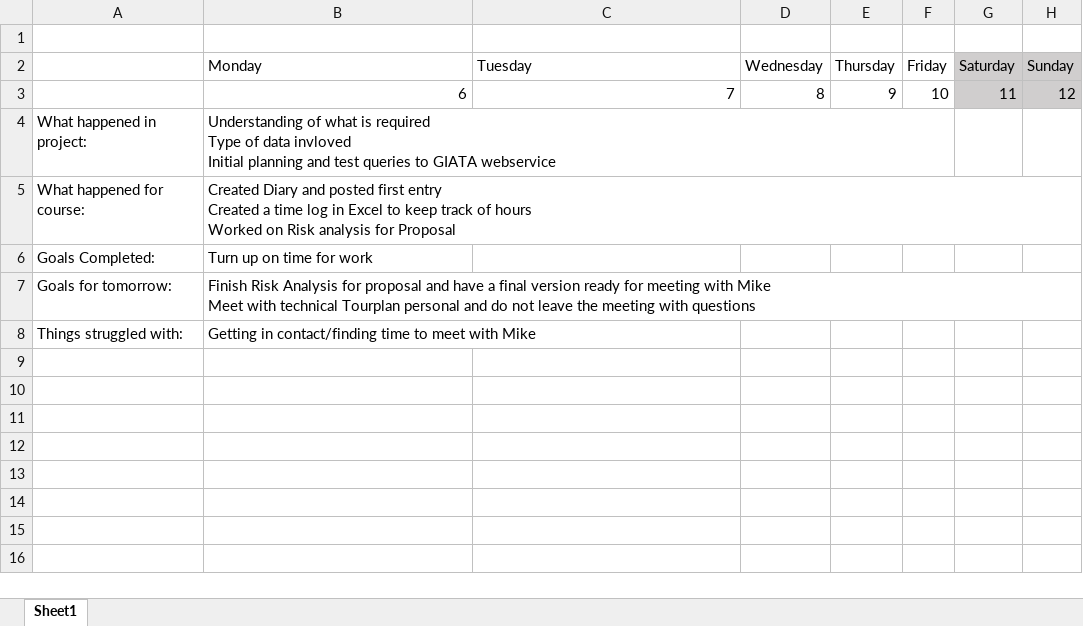
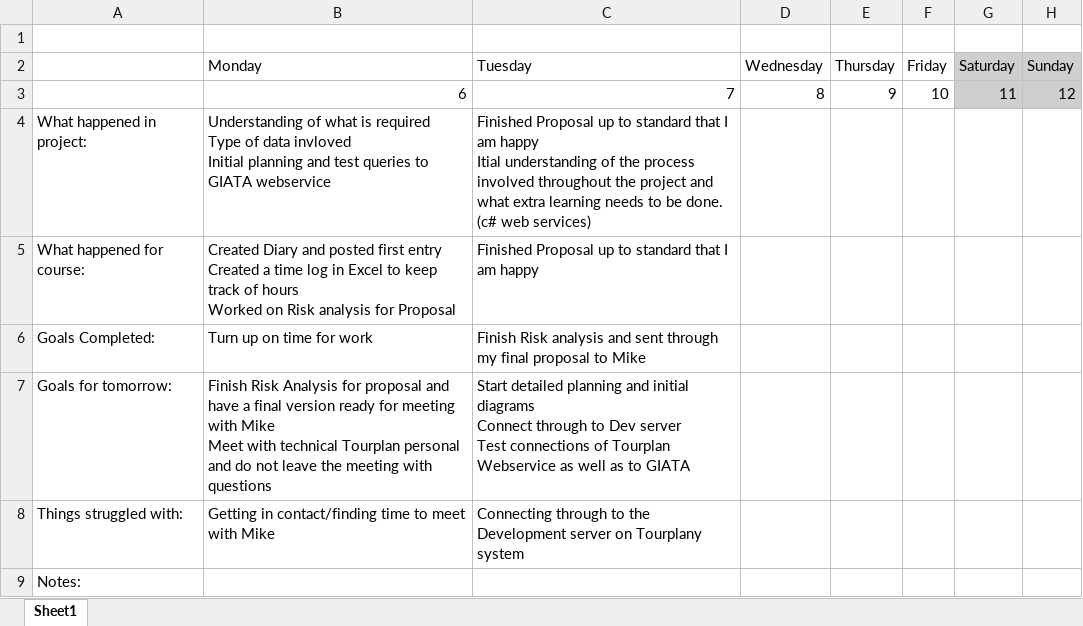
Before and after one commit to AlexTrumic/Project_GIATA, an Excel workbook: Diary.xlsx, sheet Sheet1, drawn as a sheet; values as stored, in another font and other column widths than the file's, no borders; ↵ is a line break in a cell; the diff names each change by its address in the sheet, - before the commit and + after, or states it on an @@ line.

```diff
--- a/Diary.xlsx (sheet Sheet1)
+++ b/Diary.xlsx (sheet Sheet1)
-C4 (Tuesday): (empty)
+C4 (Tuesday): Finished Proposal up to standard that I am happy ↵ Itial understanding of the process involved throughout the project and what extra learning needs to be done. (c# web services)
-C5 (Tuesday): (empty)
+C5 (Tuesday): Finished Proposal up to standard that I am happy
-C6 (Tuesday): (empty)
+C6 (Tuesday): Finish Risk analysis and sent through my final proposal to Mike
-C7 (Tuesday): (empty)
+C7 (Tuesday): Start detailed planning and initial diagrams ↵ Connect through to Dev server ↵ Test connections of Tourplan Webservice as well as to GIATA
-C8 (Tuesday): (empty)
+C8 (Tuesday): Connecting through to the Development server on Tourplany system
+row 9: Notes:
```
Also changed, not shown: 1 other file.
